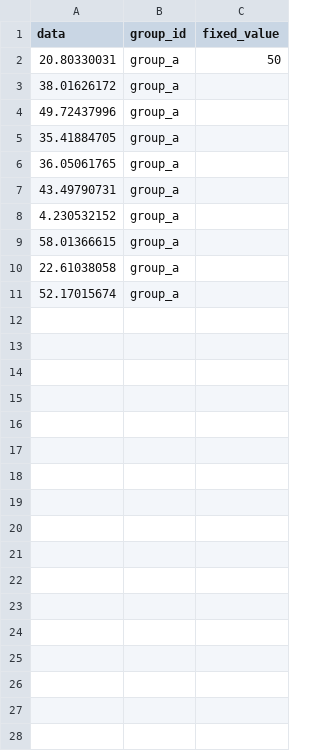
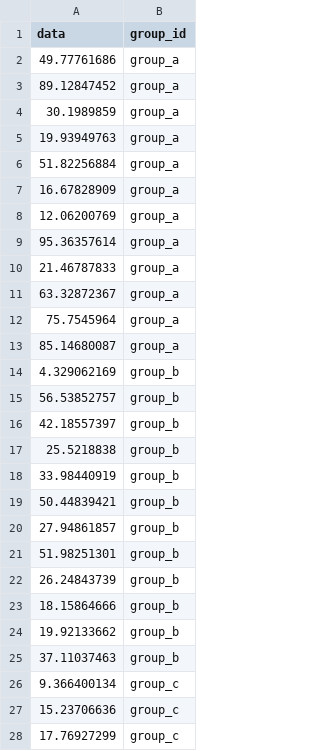
Before and after one commit to Defense-Circuits-Lab/stats_n_plots, a CSV file: input.csv, drawn as a sheet; only a part is shown; removed rows and columns are numbered as before the commit, all else as after; the diff covers the shown part only; the diff names each change by its address in the sheet, - before the commit and + after, or states it on an @@ line.

```diff
--- a/input.csv
+++ b/input.csv
-column C (fixed_value), row 2: 50
-A2 (data): 20.80330031
+A2 (data): 49.77761686
-A3 (data): 38.01626172
+A3 (data): 89.12847452
-A4 (data): 49.72437996
+A4 (data): 30.1989859
-A5 (data): 35.41884705
+A5 (data): 19.93949763
-A6 (data): 36.05061765
+A6 (data): 51.82256884
-A7 (data): 43.49790731
+A7 (data): 16.67828909
-A8 (data): 4.230532152
+A8 (data): 12.06200769
-A9 (data): 58.01366615
+A9 (data): 95.36357614
-A10 (data): 22.61038058
+A10 (data): 21.46787833
-A11 (data): 52.17015674
+A11 (data): 63.32872367
+row 12: 75.7545964 | group_a
+row 13: 85.14680087 | group_a
+row 14: 4.329062169 | group_b
+row 15: 56.53852757 | group_b
+row 16: 42.18557397 | group_b
+row 17: 25.5218838 | group_b
+row 18: 33.98440919 | group_b
+row 19: 50.44839421 | group_b
+row 20: 27.94861857 | group_b
+row 21: 51.98251301 | group_b
+row 22: 26.24843739 | group_b
+row 23: 18.15864666 | group_b
+row 24: 19.92133662 | group_b
+row 25: 37.11037463 | group_b
+row 26: 9.366400134 | group_c
+row 27: 15.23706636 | group_c
+row 28: 17.76927299 | group_c
```
Also changed, not shown: 33 added rows elsewhere in this file, 9 other files.
